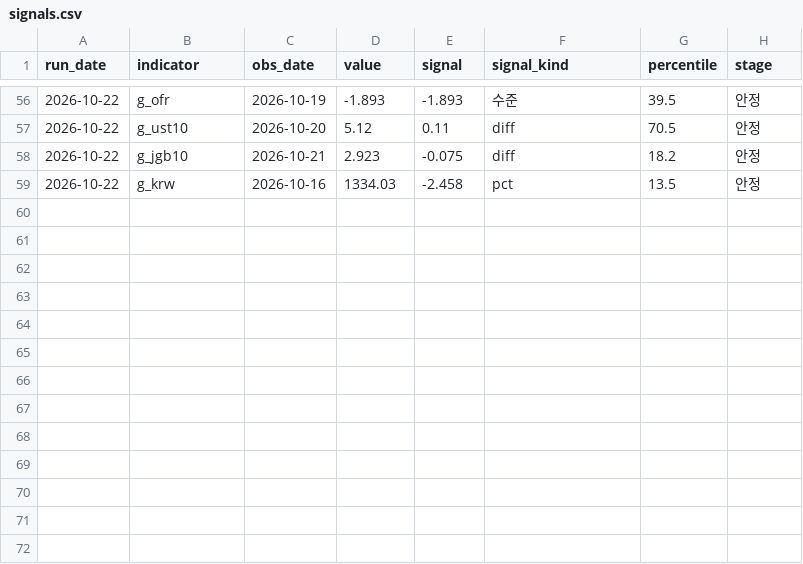
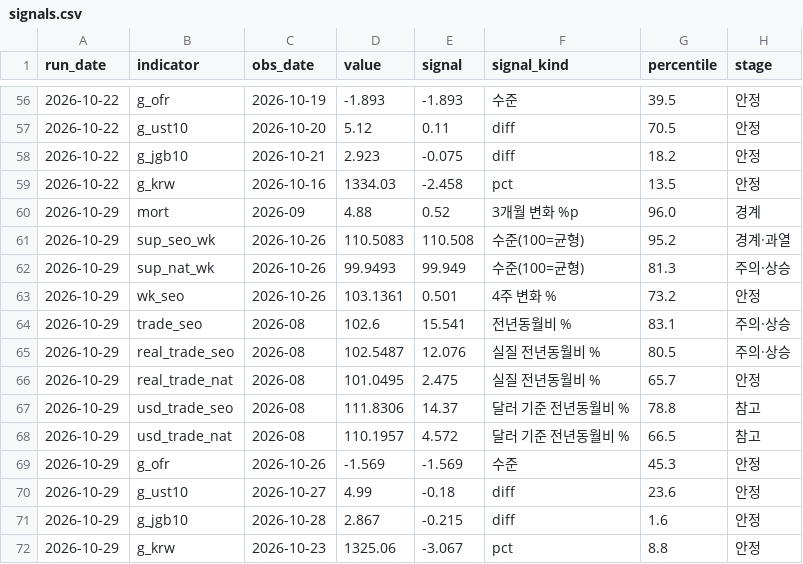
Before and after one commit to jaylee-hycu/re-blackswan, a CSV file: data/history/signals.csv, drawn as a sheet; only a part is shown, gaps mark what is left out.

```diff
--- a/data/history/signals.csv
+++ b/data/history/signals.csv
@@ -59 +59,14 @@ run_date,indicator,obs_date,value,signal,signal_kind,percentile,stage
 2026-10-22,g_krw,2026-10-16,1334.03,-2.458,pct,13.5,안정
+2026-10-29,mort,2026-09,4.88,0.52,3개월 변화 %p,96.0,경계
+2026-10-29,sup_seo_wk,2026-10-26,110.5083,110.508,수준(100=균형),95.2,경계·과열
+2026-10-29,sup_nat_wk,2026-10-26,99.9493,99.949,수준(100=균형),81.3,주의·상승
+2026-10-29,wk_seo,2026-10-26,103.1361,0.501,4주 변화 %,73.2,안정
+2026-10-29,trade_seo,2026-08,102.6,15.541,전년동월비 %,83.1,주의·상승
+2026-10-29,real_trade_seo,2026-08,102.5487,12.076,실질 전년동월비 %,80.5,주의·상승
+2026-10-29,real_trade_nat,2026-08,101.0495,2.475,실질 전년동월비 %,65.7,안정
+2026-10-29,usd_trade_seo,2026-08,111.8306,14.37,달러 기준 전년동월비 %,78.8,참고
+2026-10-29,usd_trade_nat,2026-08,110.1957,4.572,달러 기준 전년동월비 %,66.5,참고
+2026-10-29,g_ofr,2026-10-26,-1.569,-1.569,수준,45.3,안정
+2026-10-29,g_ust10,2026-10-27,4.99,-0.18,diff,23.6,안정
+2026-10-29,g_jgb10,2026-10-28,2.867,-0.215,diff,1.6,안정
+2026-10-29,g_krw,2026-10-23,1325.06,-3.067,pct,8.8,안정
```
Also changed, not shown: data/series.csv, 2 other files.
